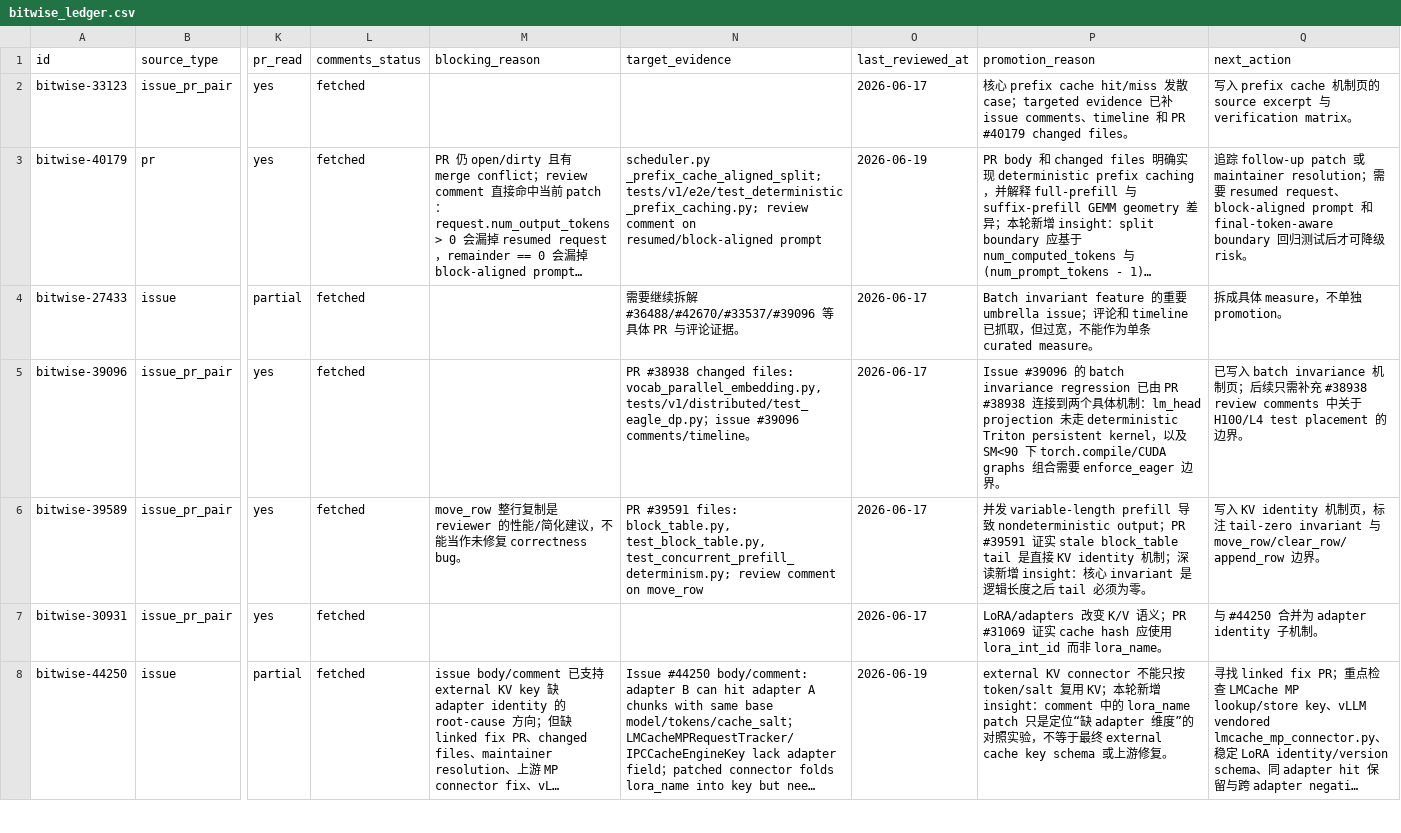
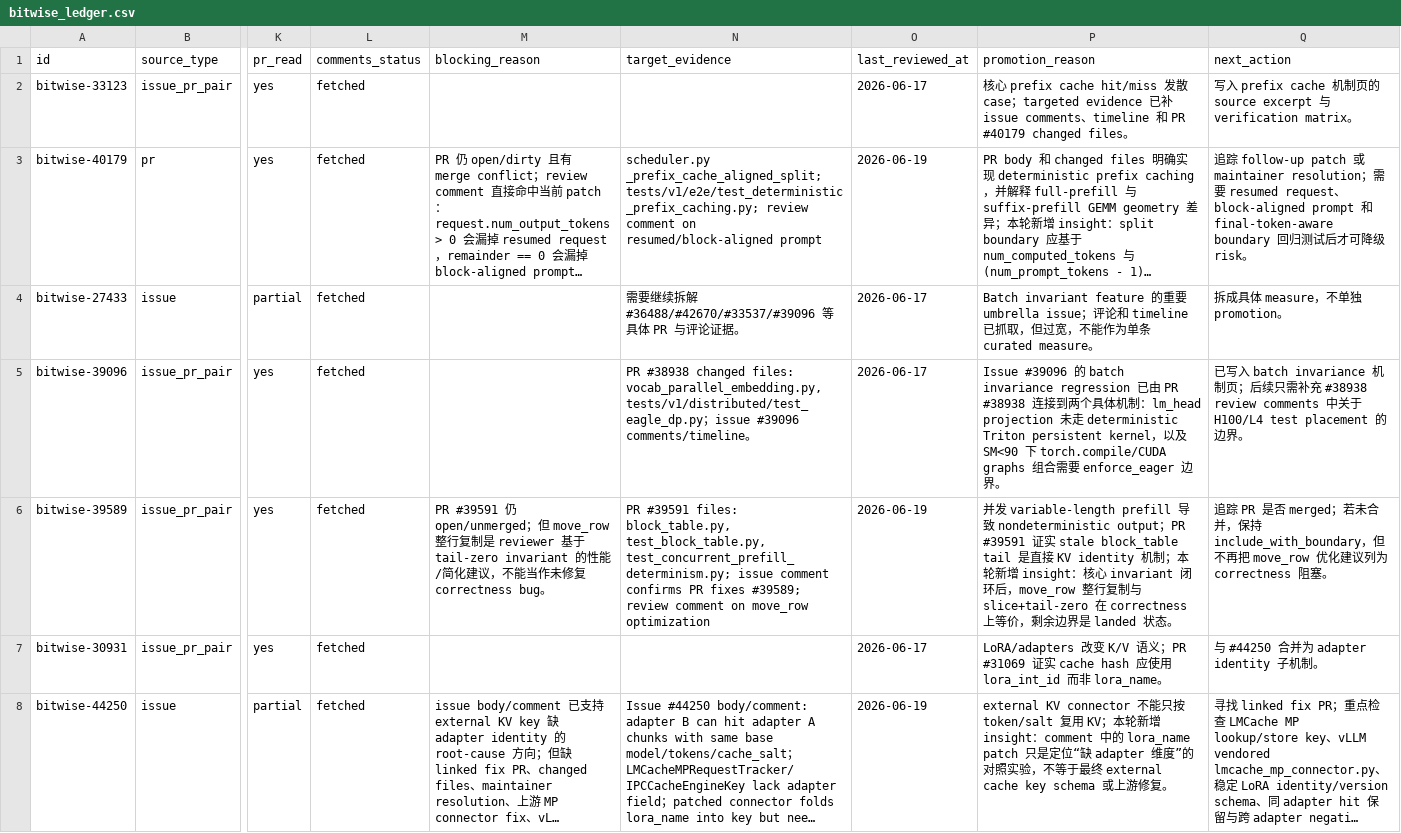
Before and after one commit to wwhhorizon/VllmWiki, a CSV file: candidates/bitwise_ledger.csv, drawn as a sheet; only a part is shown, gaps mark what is left out; long unchanged cells end in …; the diff names each change by its address in the sheet, - before the commit and + after, or states it on an @@ line.

Commit message:
Clarify block table move_row boundary

```diff
--- a/candidates/bitwise_ledger.csv
+++ b/candidates/bitwise_ledger.csv
-M6 (blocking_reason): move_row 整行复制是 reviewer 的性能/…
+M6 (blocking_reason): PR #39591 仍 open/unmerged；但 move_row 整行复制是 reviewer 基于 tail-zero invariant 的性能/…
-N6 (target_evidence): …test_block_table.py, test_concurrent_prefill_determinism.py; review comment on move_row
+N6 (target_evidence): …test_block_table.py, test_concurrent_prefill_determinism.py; issue comment confirms PR fixes #39589; review comment on move_row optimization
-O6 (last_reviewed_at): 2026-06-17
+O6 (last_reviewed_at): 2026-06-19
-P6 (promotion_reason): …制；深读新增 insight：核心 invariant 是逻辑长度之后 tail 必须为零。
+P6 (promotion_reason): …制；本轮新增 insight：核心 invariant 闭环后，move_row 整行复制与 slice+tail-zero 在 correctness 上等价，剩余边界是 landed 状态。
-Q6 (next_action): 写入 KV identity 机制页，标注 tail-zero invariant 与 move_row/clear_row/append_row 边界。
+Q6 (next_action): 追踪 PR 是否 merged；若未合并，保持 include_with_boundary，但不再把 move_row 优化建议列为 correctness 阻塞。
```
Also changed, not shown: 2 other files.
